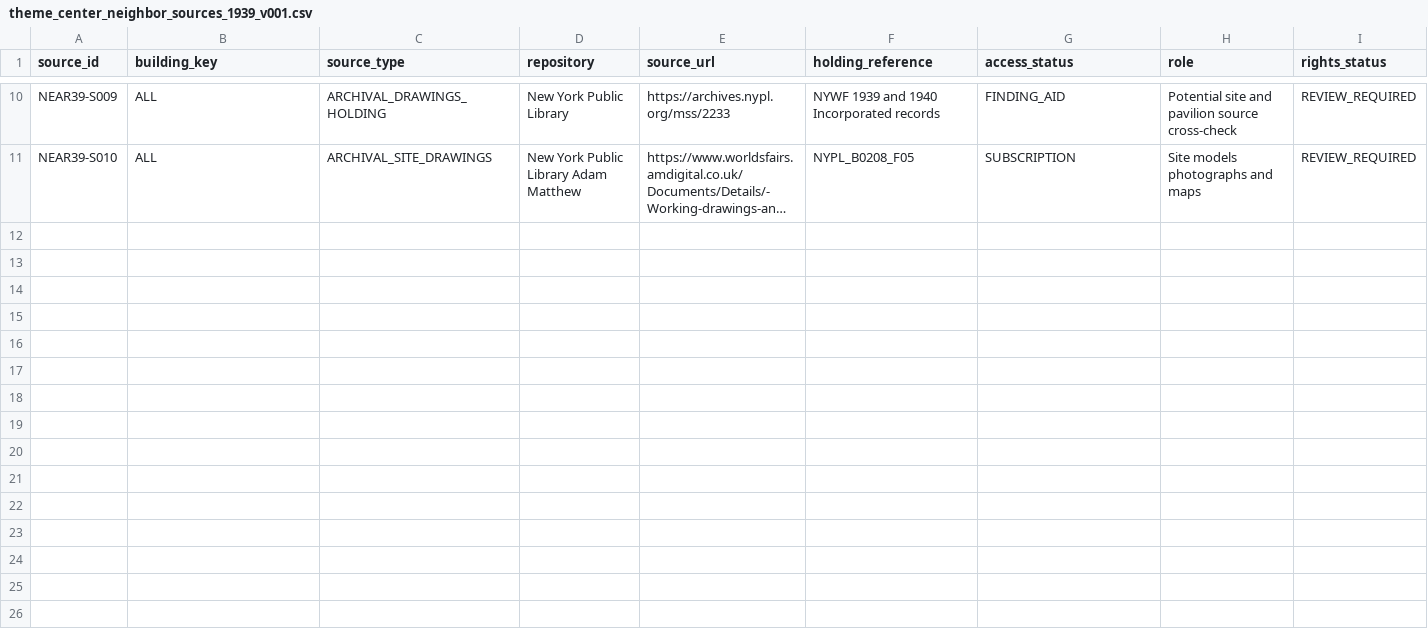
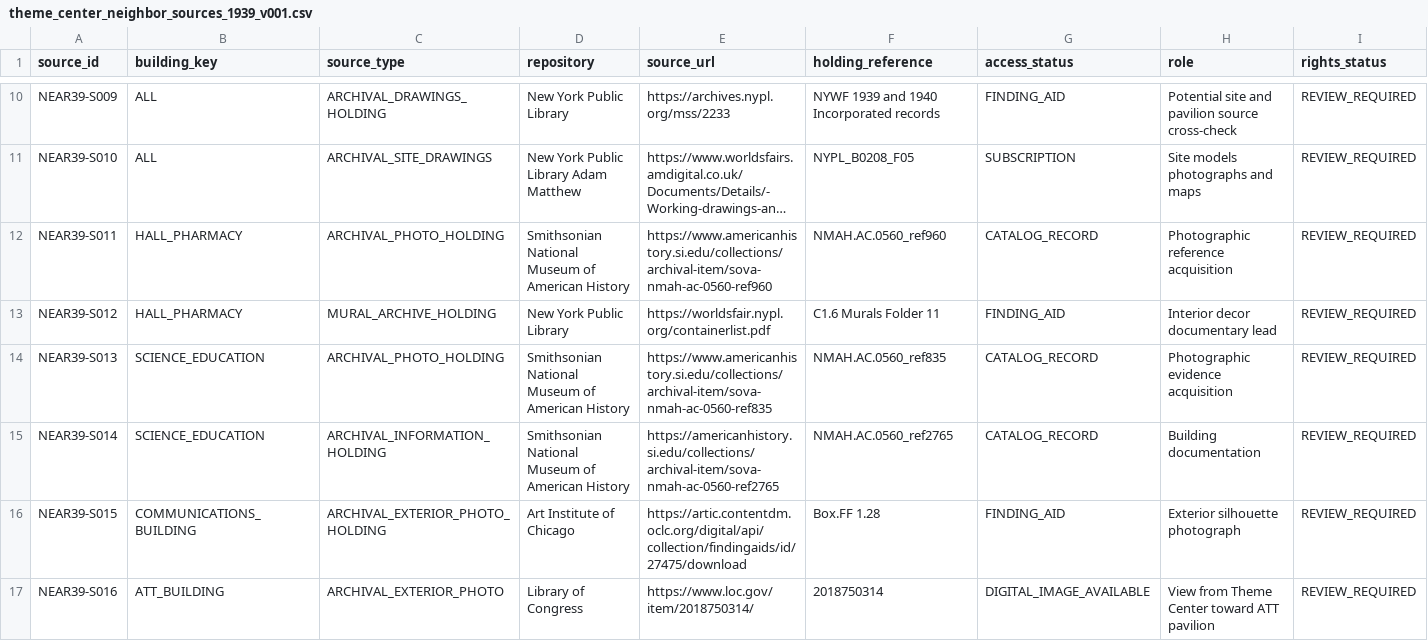
Before and after one commit to cameronprops/TheFlushingMeadowProject, a CSV file: catalog/theme_center_neighbor_sources_1939_v001.csv, drawn as a sheet; only a part is shown, gaps mark what is left out; long unchanged cells end in …; rows hold the shown columns only; the diff names each change by its address in the sheet, - before the commit and + after, or states it on an @@ line.

Commit message:
Expand nearby pavilion source evidence with LOC and Smithsonian archive records

```diff
--- a/catalog/theme_center_neighbor_sources_1939_v001.csv
+++ b/catalog/theme_center_neighbor_sources_1939_v001.csv
+row 12: NEAR39-S011 | HALL_PHARMACY | ARCHIVAL_PHOTO_HOLDING | Smithsonian National Museum of American History | https://www.americanhistory.si.edu/collections/archival-item/sova-nmah-ac-0560-ref960 | NMAH.AC.0560_ref960 | CATALOG_RECORD | Photographic reference acquisition | REVIEW_REQUIRED
+row 13: NEAR39-S012 | HALL_PHARMACY | MURAL_ARCHIVE_HOLDING | New York Public Library | https://worldsfair.nypl.org/containerlist.pdf | C1.6 Murals Folder 11 | FINDING_AID | Interior decor documentary lead | REVIEW_REQUIRED
+row 14: NEAR39-S013 | SCIENCE_EDUCATION | ARCHIVAL_PHOTO_HOLDING | Smithsonian National Museum of American History | https://www.americanhistory.si.edu/collections/archival-item/sova-nmah-ac-0560-ref835 | NMAH.AC.0560_ref835 | CATALOG_RECORD | Photographic evidence acquisition | REVIEW_REQUIRED
+row 15: NEAR39-S014 | SCIENCE_EDUCATION | ARCHIVAL_INFORMATION_HOLDING | Smithsonian National Museum of American History | https://americanhistory.si.edu/collections/archival-item/sova-nmah-ac-0560-ref2765 | NMAH.AC.0560_ref2765 | CATALOG_RECORD | Building documentation | REVIEW_REQUIRED
+row 16: NEAR39-S015 | COMMUNICATIONS_BUILDING | ARCHIVAL_EXTERIOR_PHOTO_HOLDING | Art Institute of Chicago | https://artic.contentdm.oclc.org/digital/api/collection/findingaids/id/27475/download | Box.FF 1.28 | FINDING_AID | Exterior silhouette photograph | REVIEW_REQUIRED
+row 17: NEAR39-S016 | ATT_BUILDING | ARCHIVAL_EXTERIOR_PHOTO | Library of Congress | https://www.loc.gov/item/2018750314/ | 2018750314 | DIGITAL_IMAGE_AVAILABLE | View from Theme Center toward ATT pavilion | REVIEW_REQUIRED
```
